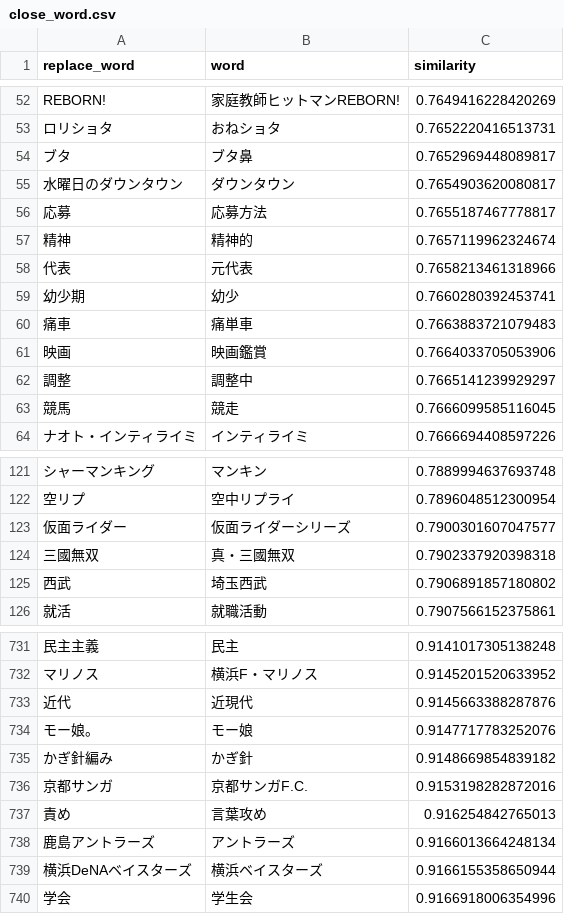
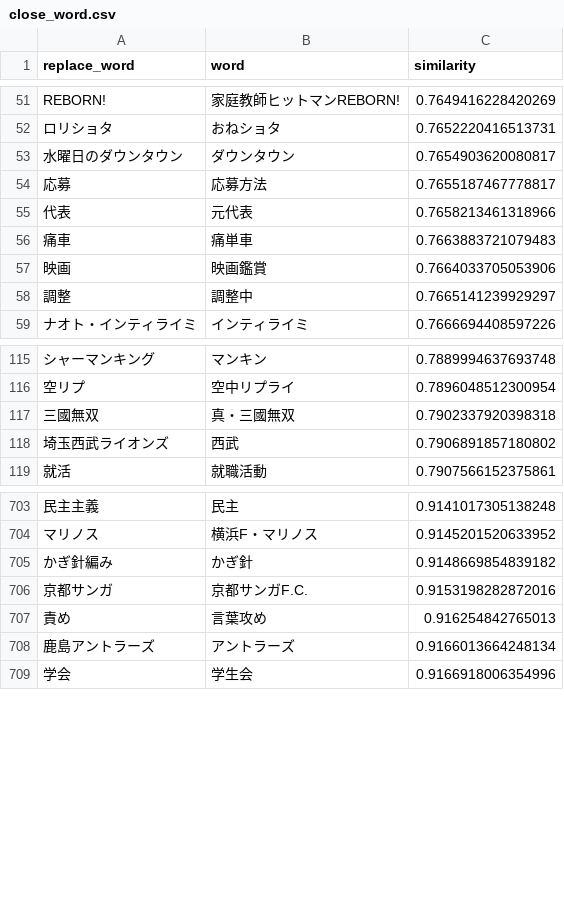
Before and after one commit to maomao905/fun2vec, a CSV file: data/dictionary/close_word.csv, drawn as a sheet; only a part is shown, gaps mark what is left out; removed rows and columns are numbered as before the commit, all else as after; the diff covers the shown part only; the diff names each change by its address in the sheet, - before the commit and + after, or states it on an @@ line.

Commit message:
update dictionary data

```diff
--- a/data/dictionary/close_word.csv
+++ b/data/dictionary/close_word.csv
-row 54: ブタ | ブタ鼻 | 0.7652969448089817
-row 57: 精神 | 精神的 | 0.7657119962324674
-row 59: 幼少期 | 幼少 | 0.7660280392453741
-row 63: 競馬 | 競走 | 0.7666099585116045
-row 123: 仮面ライダー | 仮面ライダーシリーズ | 0.7900301607047577
-row 125: 西武 | 埼玉西武 | 0.7906891857180802
+row 118: 埼玉西武ライオンズ | 西武 | 0.7906891857180802
-row 733: 近代 | 近現代 | 0.9145663388287876
-row 734: モー娘。 | モー娘 | 0.9147717783252076
-row 739: 横浜DeNAベイスターズ | 横浜ベイスターズ | 0.9166155358650944
```
Also changed, not shown: 24 removed rows and 13 edited cells elsewhere in this file, data/dictionary/new_word.csv, data/dictionary/original_dic.csv, 2 other files.
